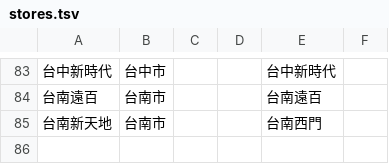
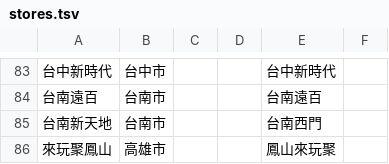
Before and after one commit to wowack7/beybuilder, a TSV file: data/draw/stores.tsv, drawn as a sheet; only a part is shown, gaps mark what is left out.

```diff
--- a/data/draw/stores.tsv
+++ b/data/draw/stores.tsv
@@ -85 +85,2 @@
 台南新天地	台南市			台南西門
+來玩聚鳳山	高雄市			鳳山來玩聚
```
Also changed, not shown: data/draw/item_names.tsv, data/draw/link_drops.tsv, 5 other files.
